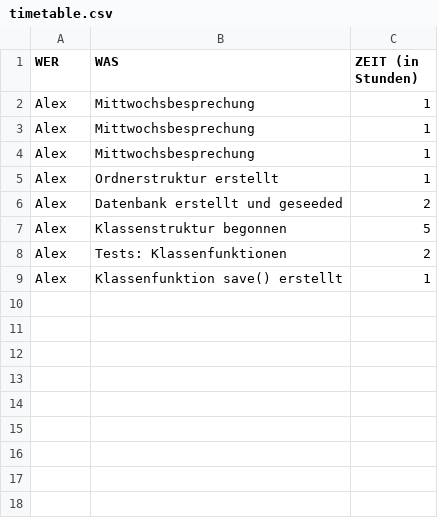
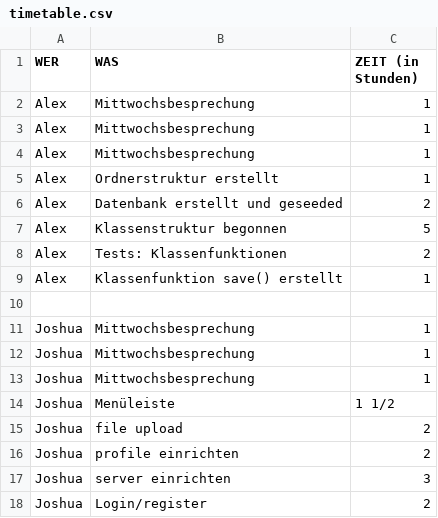
Before and after one commit to triesss/aprg_quiz, a CSV file: timetable.csv, drawn as a sheet; the diff names each change by its address in the sheet, - before the commit and + after, or states it on an @@ line.

Commit message:
timetable aktuell

```diff
--- a/timetable.csv
+++ b/timetable.csv
+row 10: (empty)
+row 11: Joshua | Mittwochsbesprechung | 1
+row 12: Joshua | Mittwochsbesprechung | 1
+row 13: Joshua | Mittwochsbesprechung | 1
+row 14: Joshua | Menüleiste | 1 1/2
+row 15: Joshua | file upload | 2
+row 16: Joshua | profile einrichten | 2
+row 17: Joshua | server einrichten | 3
+row 18: Joshua | Login/register | 2
```
